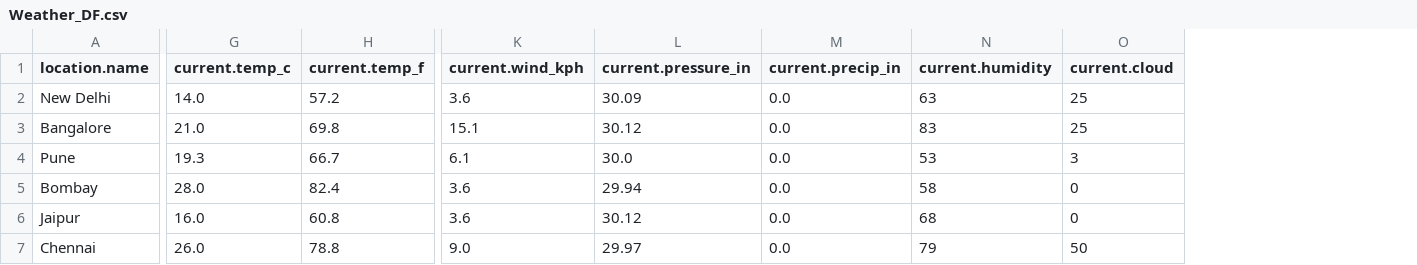
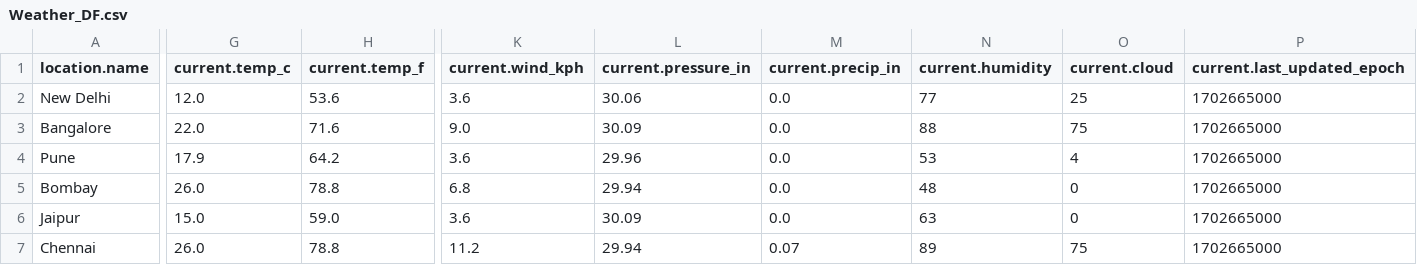
Before and after one commit to DataEngMastero/DataEnggProjects, a CSV file: Weather_ETL/Weather_DF.csv, drawn as a sheet; only a part is shown, gaps mark what is left out; the diff covers the shown part only; the diff names each change by its address in the sheet, - before the commit and + after, or states it on an @@ line.

```diff
--- a/Weather_ETL/Weather_DF.csv
+++ b/Weather_ETL/Weather_DF.csv
+column P (current.last_updated_epoch), rows 2-7: all 1702665000
-G2 (current.temp_c): 14.0
+G2 (current.temp_c): 12.0
-H2 (current.temp_f): 57.2
+H2 (current.temp_f): 53.6
-L2 (current.pressure_in): 30.09
+L2 (current.pressure_in): 30.06
-N2 (current.humidity): 63
+N2 (current.humidity): 77
-G3 (current.temp_c): 21.0
+G3 (current.temp_c): 22.0
-H3 (current.temp_f): 69.8
+H3 (current.temp_f): 71.6
-K3 (current.wind_kph): 15.1
+K3 (current.wind_kph): 9.0
-L3 (current.pressure_in): 30.12
+L3 (current.pressure_in): 30.09
-N3 (current.humidity): 83
+N3 (current.humidity): 88
-O3 (current.cloud): 25
+O3 (current.cloud): 75
-G4 (current.temp_c): 19.3
+G4 (current.temp_c): 17.9
-H4 (current.temp_f): 66.7
+H4 (current.temp_f): 64.2
-K4 (current.wind_kph): 6.1
+K4 (current.wind_kph): 3.6
-L4 (current.pressure_in): 30.0
+L4 (current.pressure_in): 29.96
-O4 (current.cloud): 3
+O4 (current.cloud): 4
-G5 (current.temp_c): 28.0
+G5 (current.temp_c): 26.0
-H5 (current.temp_f): 82.4
+H5 (current.temp_f): 78.8
-K5 (current.wind_kph): 3.6
+K5 (current.wind_kph): 6.8
-N5 (current.humidity): 58
+N5 (current.humidity): 48
-G6 (current.temp_c): 16.0
+G6 (current.temp_c): 15.0
-H6 (current.temp_f): 60.8
+H6 (current.temp_f): 59.0
-L6 (current.pressure_in): 30.12
+L6 (current.pressure_in): 30.09
-N6 (current.humidity): 68
+N6 (current.humidity): 63
-K7 (current.wind_kph): 9.0
+K7 (current.wind_kph): 11.2
-L7 (current.pressure_in): 29.97
+L7 (current.pressure_in): 29.94
-M7 (current.precip_in): 0.0
+M7 (current.precip_in): 0.07
-N7 (current.humidity): 79
+N7 (current.humidity): 89
-O7 (current.cloud): 50
+O7 (current.cloud): 75
```
Also changed, not shown: 18 edited cells elsewhere in this file, 3 other files.
